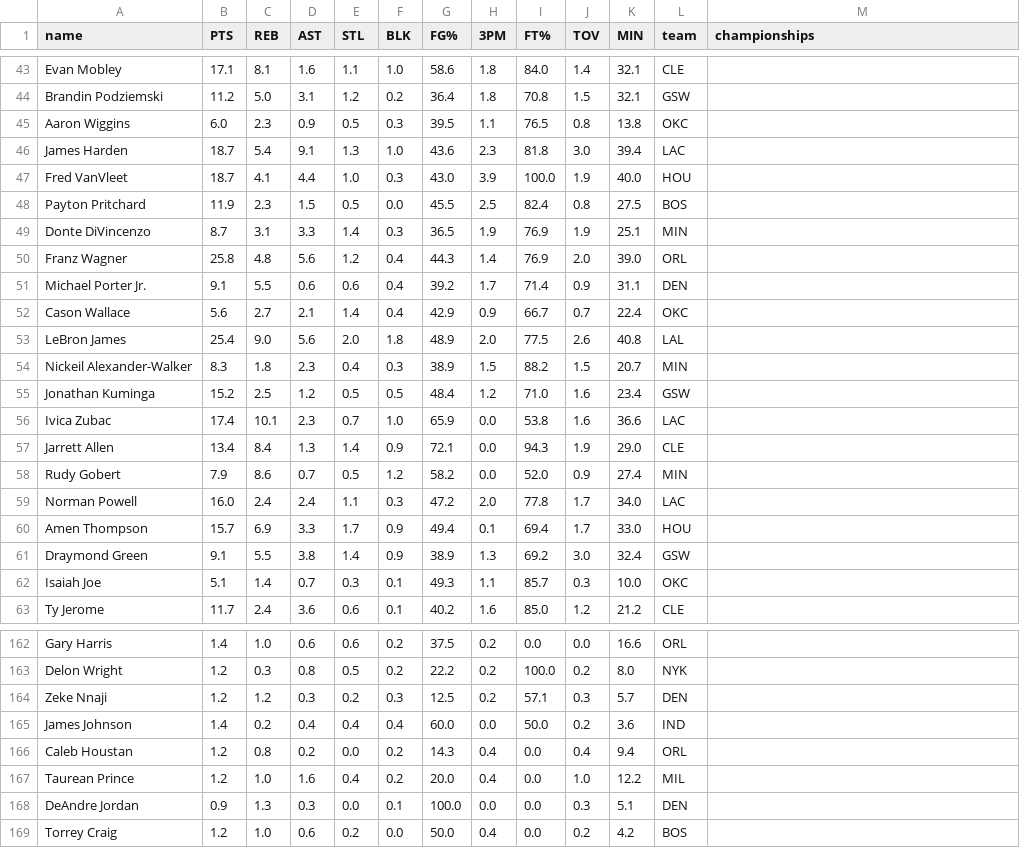
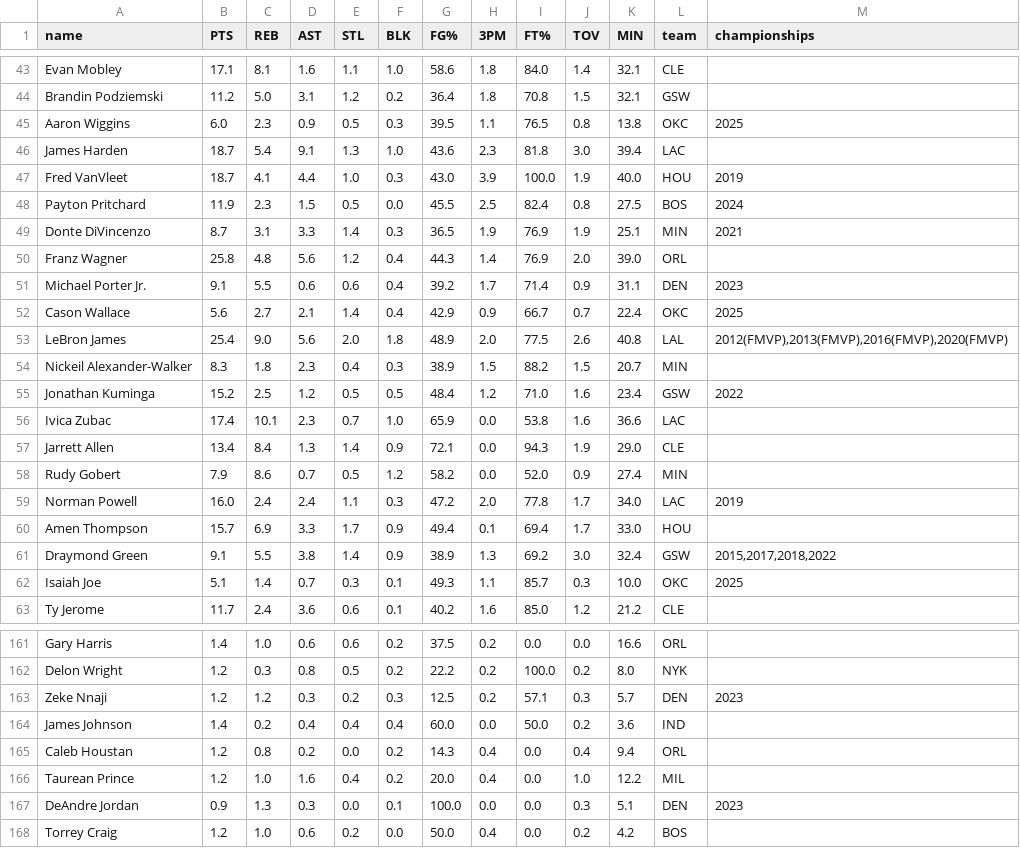
Before and after one commit to fnjxf/nba-radar-project, a CSV file: data/player_stats_playoffs_2024-25.csv, drawn as a sheet; only a part is shown, gaps mark what is left out; the diff covers the shown part only.

```diff
--- a/data/player_stats_playoffs_2024-25.csv
+++ b/data/player_stats_playoffs_2024-25.csv
@@ -44,13 +44,13 @@ Evan Mobley,17.1,8.1,1.6,1.1,1.0,58.6,1.8,84.0,1.4,32.1,CLE,
 Brandin Podziemski,11.2,5.0,3.1,1.2,0.2,36.4,1.8,70.8,1.5,32.1,GSW,
-Aaron Wiggins,6.0,2.3,0.9,0.5,0.3,39.5,1.1,76.5,0.8,13.8,OKC,
+Aaron Wiggins,6.0,2.3,0.9,0.5,0.3,39.5,1.1,76.5,0.8,13.8,OKC,"2025"
 James Harden,18.7,5.4,9.1,1.3,1.0,43.6,2.3,81.8,3.0,39.4,LAC,
-Fred VanVleet,18.7,4.1,4.4,1.0,0.3,43.0,3.9,100.0,1.9,40.0,HOU,
-Payton Pritchard,11.9,2.3,1.5,0.5,0.0,45.5,2.5,82.4,0.8,27.5,BOS,
-Donte DiVincenzo,8.7,3.1,3.3,1.4,0.3,36.5,1.9,76.9,1.9,25.1,MIN,
+Fred VanVleet,18.7,4.1,4.4,1.0,0.3,43.0,3.9,100.0,1.9,40.0,HOU,"2019"
+Payton Pritchard,11.9,2.3,1.5,0.5,0.0,45.5,2.5,82.4,0.8,27.5,BOS,"2024"
+Donte DiVincenzo,8.7,3.1,3.3,1.4,0.3,36.5,1.9,76.9,1.9,25.1,MIN,"2021"
 Franz Wagner,25.8,4.8,5.6,1.2,0.4,44.3,1.4,76.9,2.0,39.0,ORL,
-Michael Porter Jr.,9.1,5.5,0.6,0.6,0.4,39.2,1.7,71.4,0.9,31.1,DEN,
-Cason Wallace,5.6,2.7,2.1,1.4,0.4,42.9,0.9,66.7,0.7,22.4,OKC,
-LeBron James,25.4,9.0,5.6,2.0,1.8,48.9,2.0,77.5,2.6,40.8,LAL,
+Michael Porter Jr.,9.1,5.5,0.6,0.6,0.4,39.2,1.7,71.4,0.9,31.1,DEN,"2023"
+Cason Wallace,5.6,2.7,2.1,1.4,0.4,42.9,0.9,66.7,0.7,22.4,OKC,"2025"
+LeBron James,25.4,9.0,5.6,2.0,1.8,48.9,2.0,77.5,2.6,40.8,LAL,"2012(FMVP),2013(FMVP),2016(FMVP),2020(FMVP)"
 Nickeil Alexander-Walker,8.3,1.8,2.3,0.4,0.3,38.9,1.5,88.2,1.5,20.7,MIN,
-Jonathan Kuminga,15.2,2.5,1.2,0.5,0.5,48.4,1.2,71.0,1.6,23.4,GSW,
+Jonathan Kuminga,15.2,2.5,1.2,0.5,0.5,48.4,1.2,71.0,1.6,23.4,GSW,"2022"
 Ivica Zubac,17.4,10.1,2.3,0.7,1.0,65.9,0.0,53.8,1.6,36.6,LAC,
@@ -58,6 +58,6 @@ Jarrett Allen,13.4,8.4,1.3,1.4,0.9,72.1,0.0,94.3,1.9,29.0,CLE,
 Rudy Gobert,7.9,8.6,0.7,0.5,1.2,58.2,0.0,52.0,0.9,27.4,MIN,
-Norman Powell,16.0,2.4,2.4,1.1,0.3,47.2,2.0,77.8,1.7,34.0,LAC,
+Norman Powell,16.0,2.4,2.4,1.1,0.3,47.2,2.0,77.8,1.7,34.0,LAC,"2019"
 Amen Thompson,15.7,6.9,3.3,1.7,0.9,49.4,0.1,69.4,1.7,33.0,HOU,
-Draymond Green,9.1,5.5,3.8,1.4,0.9,38.9,1.3,69.2,3.0,32.4,GSW,
-Isaiah Joe,5.1,1.4,0.7,0.3,0.1,49.3,1.1,85.7,0.3,10.0,OKC,
+Draymond Green,9.1,5.5,3.8,1.4,0.9,38.9,1.3,69.2,3.0,32.4,GSW,"2015,2017,2018,2022"
+Isaiah Joe,5.1,1.4,0.7,0.3,0.1,49.3,1.1,85.7,0.3,10.0,OKC,"2025"
 Ty Jerome,11.7,2.4,3.6,0.6,0.1,40.2,1.6,85.0,1.2,21.2,CLE,
@@ -163,3 +162,3 @@ Gary Harris,1.4,1.0,0.6,0.6,0.2,37.5,0.2,0.0,0.0,16.6,ORL,
 Delon Wright,1.2,0.3,0.8,0.5,0.2,22.2,0.2,100.0,0.2,8.0,NYK,
-Zeke Nnaji,1.2,1.2,0.3,0.2,0.3,12.5,0.2,57.1,0.3,5.7,DEN,
+Zeke Nnaji,1.2,1.2,0.3,0.2,0.3,12.5,0.2,57.1,0.3,5.7,DEN,"2023"
 James Johnson,1.4,0.2,0.4,0.4,0.4,60.0,0.0,50.0,0.2,3.6,IND,
@@ -167,3 +166,3 @@ Caleb Houstan,1.2,0.8,0.2,0.0,0.2,14.3,0.4,0.0,0.4,9.4,ORL,
 Taurean Prince,1.2,1.0,1.6,0.4,0.2,20.0,0.4,0.0,1.0,12.2,MIL,
-DeAndre Jordan,0.9,1.3,0.3,0.0,0.1,100.0,0.0,0.0,0.3,5.1,DEN,
+DeAndre Jordan,0.9,1.3,0.3,0.0,0.1,100.0,0.0,0.0,0.3,5.1,DEN,"2023"
 Torrey Craig,1.2,1.0,0.6,0.2,0.0,50.0,0.4,0.0,0.2,4.2,BOS,
```
Also changed, not shown: 1 removed row and 31 edited cells elsewhere in this file, data/player_stats_playoffs_2022-23.csv, 21 other files.
